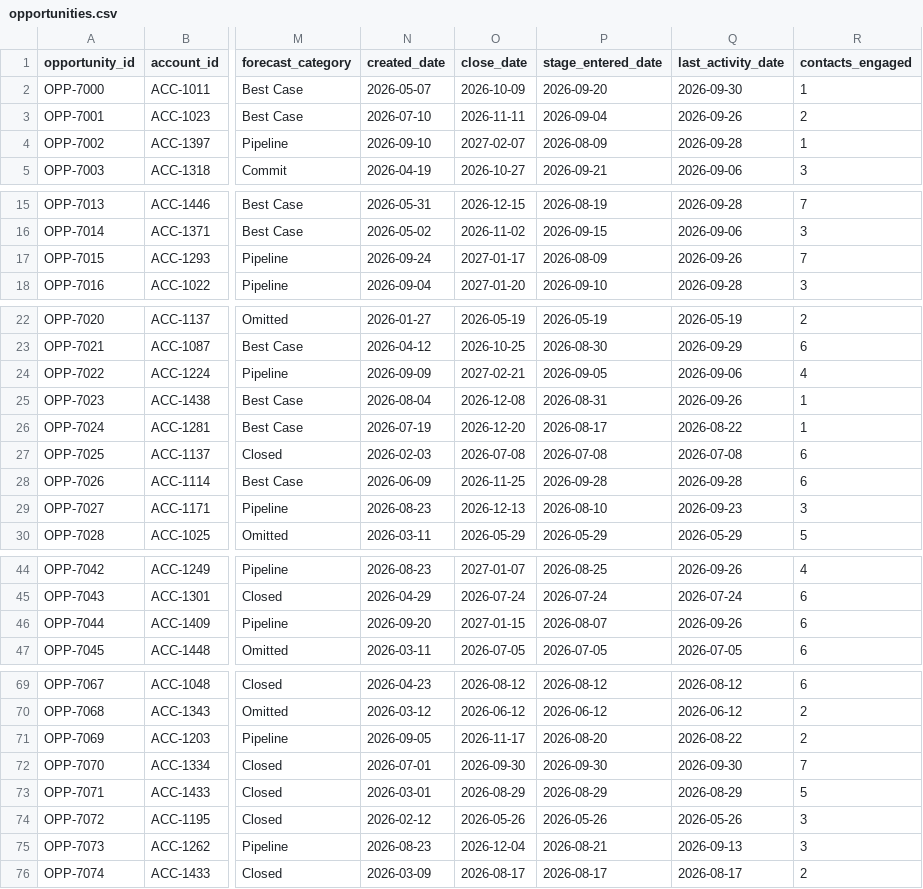
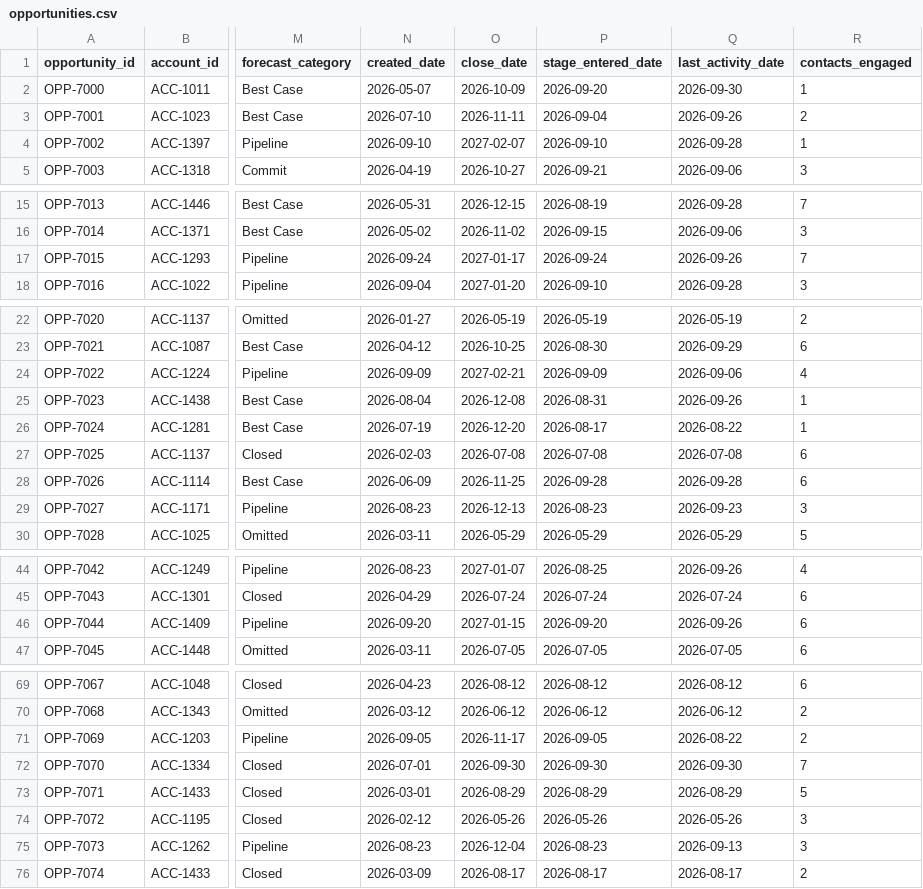
Before and after one commit to peytonbackus-spec/gtm-revops-toolkit, a CSV file: sample_data/opportunities.csv, drawn as a sheet; only a part is shown, gaps mark what is left out; the diff covers the shown part only; the diff names each change by its address in the sheet, - before the commit and + after, or states it on an @@ line.

```diff
--- a/sample_data/opportunities.csv
+++ b/sample_data/opportunities.csv
-P4 (stage_entered_date): 2026-08-09
+P4 (stage_entered_date): 2026-09-10
-P17 (stage_entered_date): 2026-08-09
+P17 (stage_entered_date): 2026-09-24
-P24 (stage_entered_date): 2026-09-05
+P24 (stage_entered_date): 2026-09-09
-P29 (stage_entered_date): 2026-08-10
+P29 (stage_entered_date): 2026-08-23
-P46 (stage_entered_date): 2026-08-07
+P46 (stage_entered_date): 2026-09-20
-P71 (stage_entered_date): 2026-08-20
+P71 (stage_entered_date): 2026-09-05
-P75 (stage_entered_date): 2026-08-21
+P75 (stage_entered_date): 2026-08-23
```
Also changed, not shown: 4 edited cells elsewhere in this file, 50 other files.
